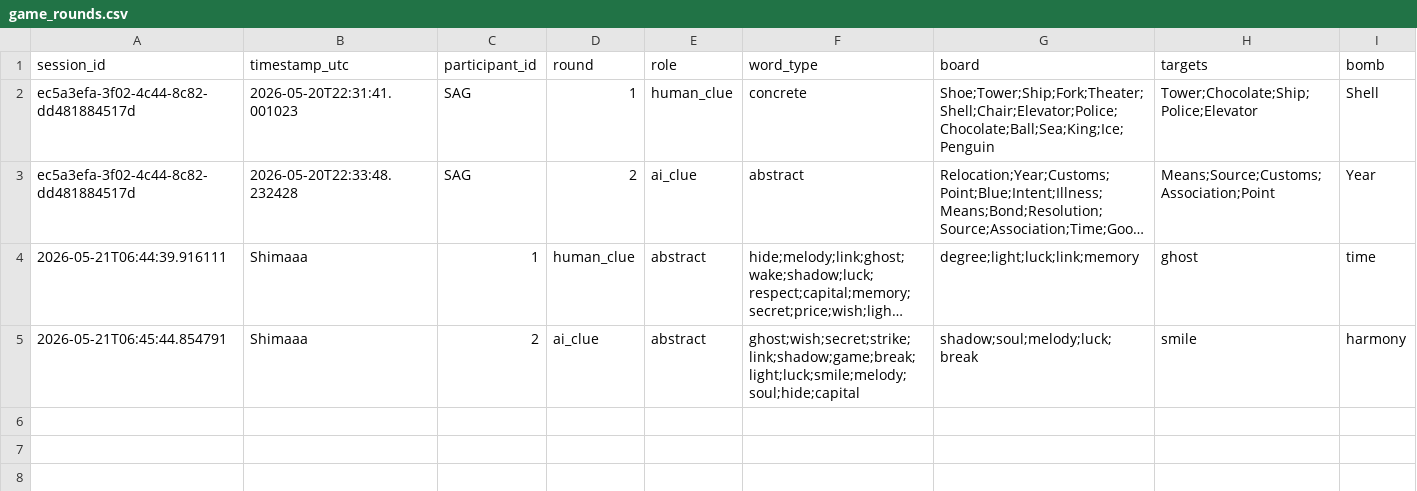
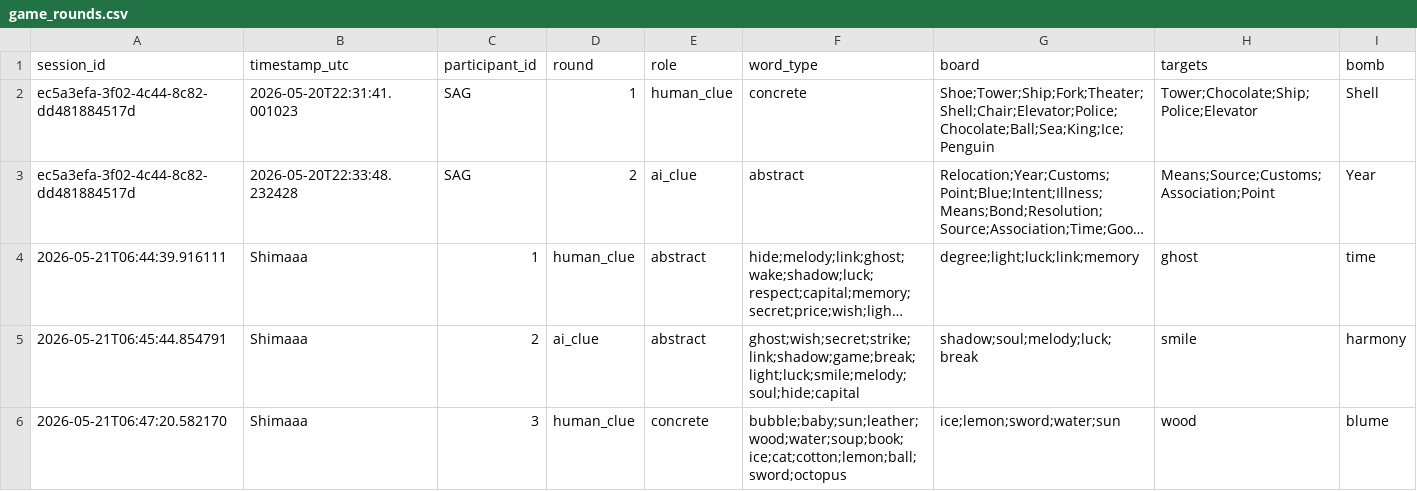
Before and after one commit to Shima1994/human-ai-game, a CSV file: data/game_rounds.csv, drawn as a sheet; only a part is shown; long unchanged cells end in …; rows hold the shown columns only; the diff names each change by its address in the sheet, - before the commit and + after, or states it on an @@ line.

Commit message:
Append word game round data

```diff
--- a/data/game_rounds.csv
+++ b/data/game_rounds.csv
+row 6: 2026-05-21T06:47:20.582170 | Shimaaa | 3 | human_clue | concrete | bubble;baby;sun;leather;wood;water;soup;book;ice;cat;cotton;lemon;ball;sword;octopus | ice;lemon;sword;water;sun | wood | blume
```
